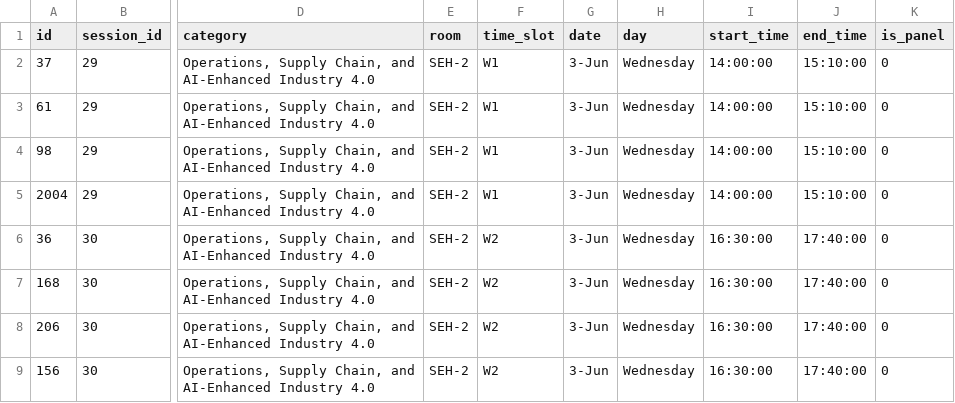
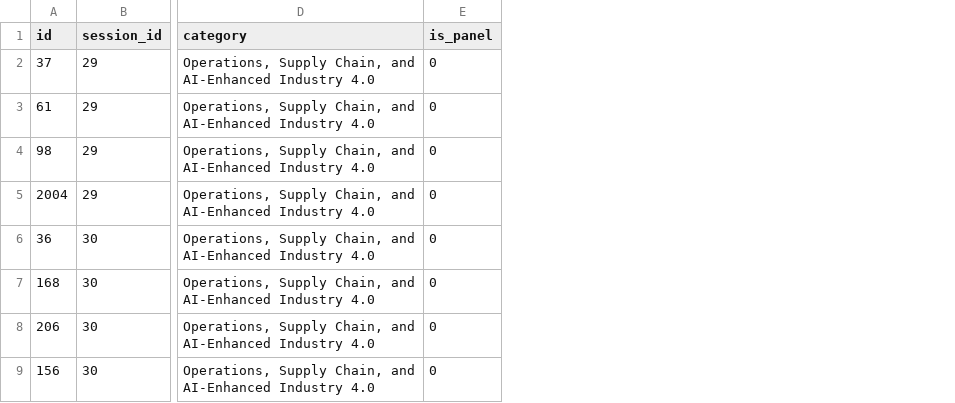
Before and after one commit to jhelvy/isa-2026-schedule, a CSV file: data/sessions/operations_supply_chain_and_ai_enhanced_industry_4_0.csv, drawn as a sheet; only a part is shown, gaps mark what is left out; the diff covers the shown part only; the diff names each change by its address in the sheet, - before the commit and + after, or states it on an @@ line.

```diff
--- a/data/sessions/operations_supply_chain_and_ai_enhanced_industry_4_0.csv
+++ b/data/sessions/operations_supply_chain_and_ai_enhanced_industry_4_0.csv
-column E (room), rows 2-9: all SEH-2
-column F (time_slot), rows 2-9: W1 | W1 | W1 | W1 | W2 | W2 | W2 | W2
-column G (date), rows 2-9: all 3-Jun
-column H (day), rows 2-9: all Wednesday
-column I (start_time), rows 2-9: 14:00:00 | 14:00:00 | 14:00:00 | 14:00:00 | 16:30:00 | 16:30:00 | 16:30:00 | 16:30:00
-column J (end_time), rows 2-9: 15:10:00 | 15:10:00 | 15:10:00 | 15:10:00 | 17:40:00 | 17:40:00 | 17:40:00 | 17:40:00
```
Also changed, not shown: 2 edited cells elsewhere in this file, data/sessions/labor_markets_organizations_and_the_future_of_work.csv, 1 other file.
